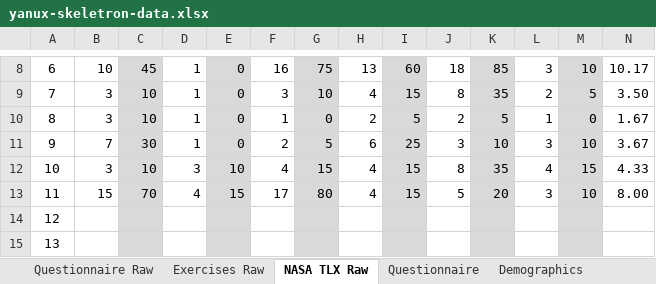
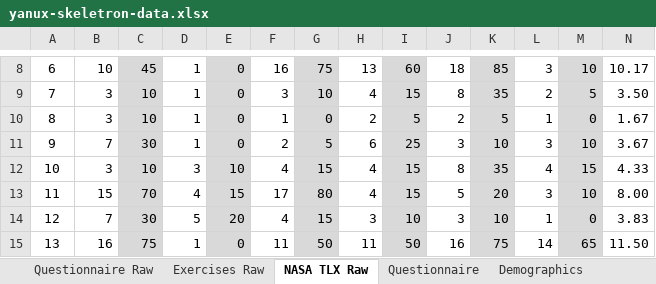
Before and after one commit to YanuX-Framework/YanuX-Cruncher, an Excel workbook: data/userstudies/yanux-skeletron-data.xlsx, sheet NASA TLX Raw, drawn as a sheet; only a part is shown, gaps mark what is left out; values as stored, in another font and other column widths than the file's, no borders; charts and pictures not drawn; the diff covers the shown part only; the diff names each change by its address in the sheet, - before the commit and + after, or states it on an @@ line.

```diff
--- a/data/userstudies/yanux-skeletron-data.xlsx (sheet NASA TLX Raw)
+++ b/data/userstudies/yanux-skeletron-data.xlsx (sheet NASA TLX Raw)
-B14: (empty)
+B14: 7
-C14: (empty)
+C14: 30
-D14: (empty)
+D14: 5
-E14: (empty)
+E14: 20
-F14: (empty)
+F14: 4
-G14: (empty)
+G14: 15
-H14: (empty)
+H14: 3
-I14: (empty)
+I14: 10
-J14: (empty)
+J14: 3
-K14: (empty)
+K14: 10
-L14: (empty)
+L14: 1
-M14: (empty)
+M14: 0
-N14: (empty)
+N14: 3.83
-B15: (empty)
+B15: 16
-C15: (empty)
+C15: 75
-D15: (empty)
+D15: 1
-E15: (empty)
+E15: 0
-F15: (empty)
+F15: 11
-G15: (empty)
+G15: 50
-H15: (empty)
+H15: 11
-I15: (empty)
+I15: 50
-J15: (empty)
+J15: 16
-K15: (empty)
+K15: 75
-L15: (empty)
+L15: 14
-M15: (empty)
+M15: 65
-N15: (empty)
+N15: 11.50
```
Also changed, not shown: 134 edited cells elsewhere in this sheet, sheet Questionnaire, sheet Questionnaire Raw, sheet Full, sheet Exercises Raw, sheet Domain Specific, sheet Semantic Differential Scales, 5 more sheets, 1 other file.
